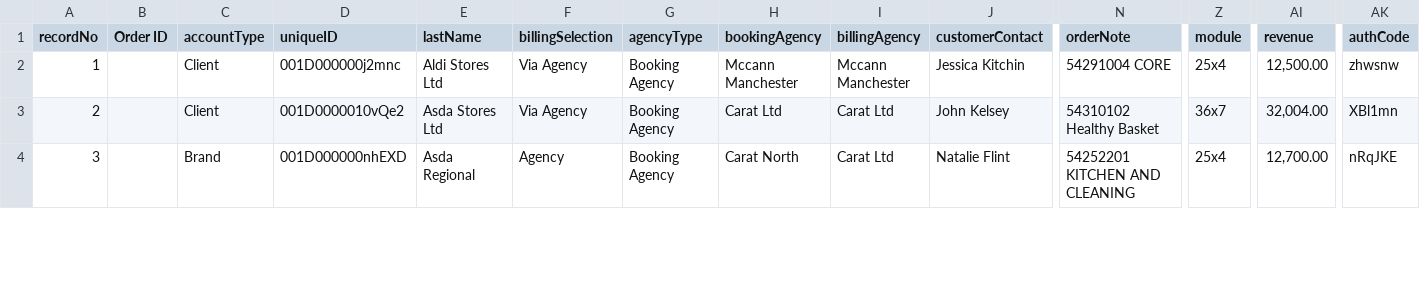
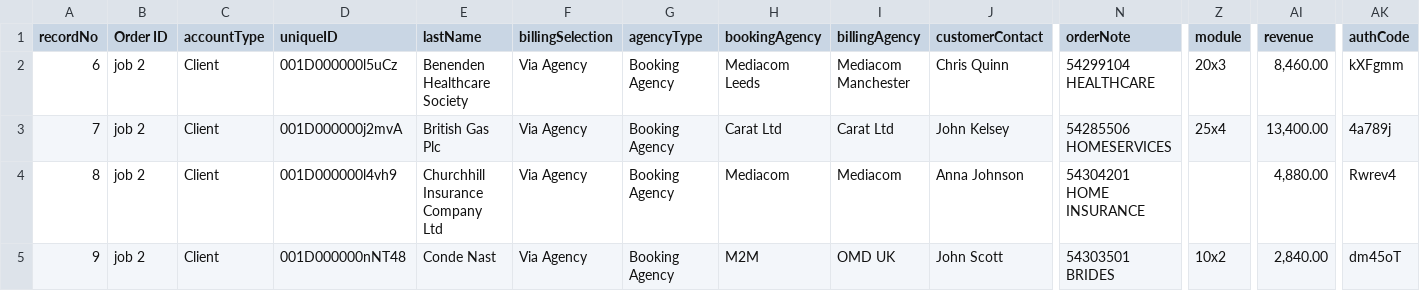
Before and after one commit to skuncha/dailyMailTests, a CSV file: dailyMailDisplay/src/main/resources/datamigration.csv, drawn as a sheet; only a part is shown, gaps mark what is left out; addresses are those after the commit; rows hold the shown columns only; the diff covers the shown part only; the diff names each change by its address in the sheet, - before the commit and + after, or states it on an @@ line.

Commit message:
6 more for Wednsday Job2

```diff
--- a/dailyMailDisplay/src/main/resources/datamigration.csv
+++ b/dailyMailDisplay/src/main/resources/datamigration.csv
@@ column A (recordNo) renumbered from row 2 down @@
-B2:B3 (Order ID): (empty)
+B2:B3 (Order ID): job 2
-D2 (uniqueID): 001D000000j2mnc
+D2 (uniqueID): 001D000000l5uCz
-E2 (lastName): Aldi Stores Ltd
+E2 (lastName): Benenden Healthcare Society
-H2 (bookingAgency): Mccann Manchester
+H2 (bookingAgency): Mediacom Leeds
-I2 (billingAgency): Mccann Manchester
+I2 (billingAgency): Mediacom Manchester
-J2 (customerContact): Jessica Kitchin
+J2 (customerContact): Chris Quinn
-N2 (orderNote): 54291004 CORE
+N2 (orderNote): 54299104 HEALTHCARE
-Z2 (module): 25x4
+Z2 (module): 20x3
-AI2 (revenue): 12,500.00
+AI2 (revenue): 8,460.00
-AK2 (authCode): zhwsnw
+AK2 (authCode): kXFgmm
-D3 (uniqueID): 001D0000010vQe2
+D3 (uniqueID): 001D000000j2mvA
-E3 (lastName): Asda Stores Ltd
+E3 (lastName): British Gas Plc
-N3 (orderNote): 54310102 Healthy Basket
+N3 (orderNote): 54285506 HOMESERVICES
-Z3 (module): 36x7
+Z3 (module): 25x4
-AI3 (revenue): 32,004.00
+AI3 (revenue): 13,400.00
-AK3 (authCode): XBl1mn
+AK3 (authCode): 4a789j
+row 4: 8 | job 2 | Client | 001D000000l4vh9 | Churchhill Insurance Company Ltd | Via Agency | Booking Agency | Mediacom | Mediacom | Anna Johnson | 54304201 HOME INSURANCE |  | 4,880.00 | Rwrev4
-B5 (Order ID): (empty)
+B5 (Order ID): job 2
-C5 (accountType): Brand
+C5 (accountType): Client
-D5 (uniqueID): 001D000000nhEXD
+D5 (uniqueID): 001D000000nNT48
-E5 (lastName): Asda Regional
+E5 (lastName): Conde Nast
-F5 (billingSelection): Agency
+F5 (billingSelection): Via Agency
-H5 (bookingAgency): Carat North
+H5 (bookingAgency): M2M
-I5 (billingAgency): Carat Ltd
+I5 (billingAgency): OMD UK
-J5 (customerContact): Natalie Flint
+J5 (customerContact): John Scott
-N5 (orderNote): 54252201 KITCHEN AND CLEANING
+N5 (orderNote): 54303501 BRIDES
-Z5 (module): 25x4
+Z5 (module): 10x2
-AI5 (revenue): 12,700.00
+AI5 (revenue): 2,840.00
-AK5 (authCode): nRqJKE
+AK5 (authCode): dm45oT
```
Also changed, not shown: 18 edited cells elsewhere in this file.
